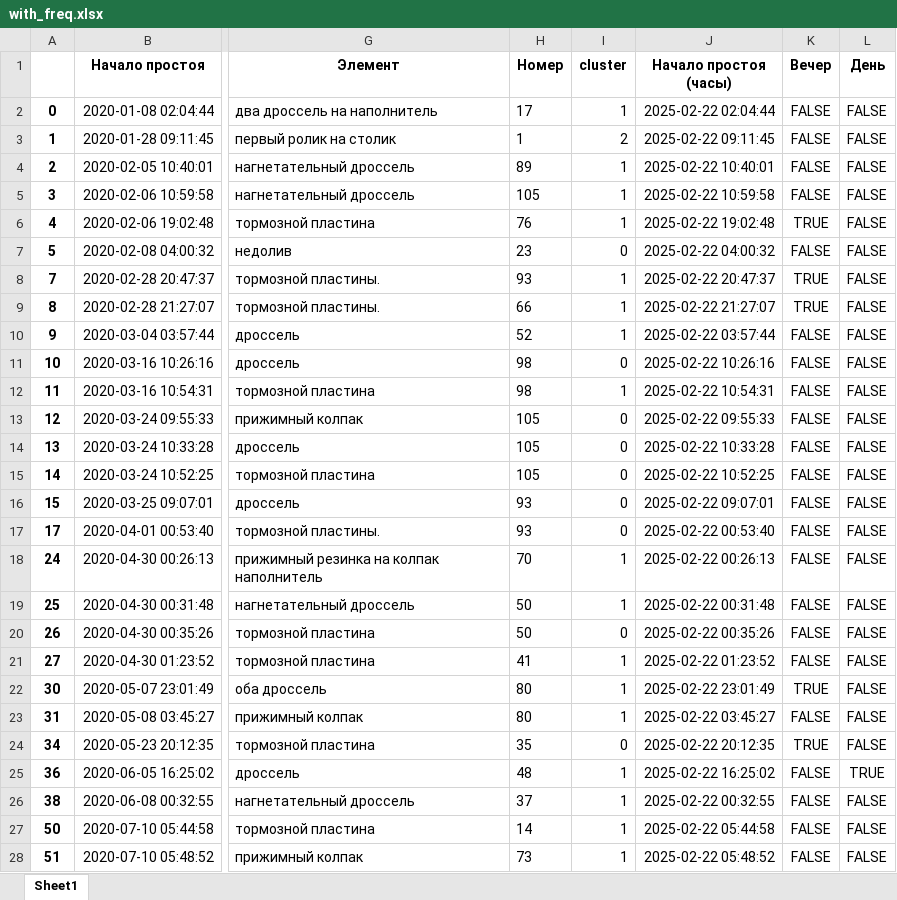
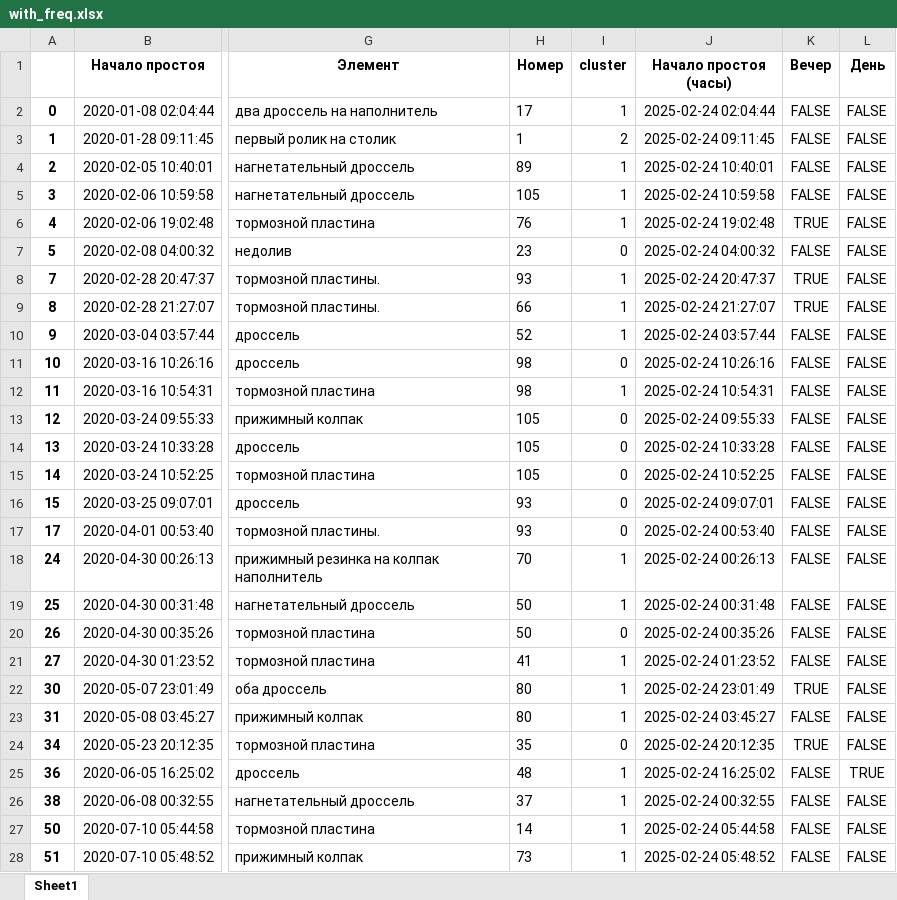
Before and after one commit to MBFROBO/hack_baltica, an Excel workbook: content/with_freq.xlsx, sheet Sheet1, drawn as a sheet; only a part is shown, gaps mark what is left out; values as stored, in another font and other column widths than the file's, no borders; the diff covers the shown part only; the diff names each change by its address in the sheet, - before the commit and + after, or states it on an @@ line.

```diff
--- a/content/with_freq.xlsx (sheet Sheet1)
+++ b/content/with_freq.xlsx (sheet Sheet1)
-J2 (Начало простоя (часы)): 2025-02-22 02:04:44
+J2 (Начало простоя (часы)): 2025-02-24 02:04:44
-J3 (Начало простоя (часы)): 2025-02-22 09:11:45
+J3 (Начало простоя (часы)): 2025-02-24 09:11:45
-J4 (Начало простоя (часы)): 2025-02-22 10:40:01
+J4 (Начало простоя (часы)): 2025-02-24 10:40:01
-J5 (Начало простоя (часы)): 2025-02-22 10:59:58
+J5 (Начало простоя (часы)): 2025-02-24 10:59:58
-J6 (Начало простоя (часы)): 2025-02-22 19:02:48
+J6 (Начало простоя (часы)): 2025-02-24 19:02:48
-J7 (Начало простоя (часы)): 2025-02-22 04:00:32
+J7 (Начало простоя (часы)): 2025-02-24 04:00:32
-J8 (Начало простоя (часы)): 2025-02-22 20:47:37
+J8 (Начало простоя (часы)): 2025-02-24 20:47:37
-J9 (Начало простоя (часы)): 2025-02-22 21:27:07
+J9 (Начало простоя (часы)): 2025-02-24 21:27:07
-J10 (Начало простоя (часы)): 2025-02-22 03:57:44
+J10 (Начало простоя (часы)): 2025-02-24 03:57:44
-J11 (Начало простоя (часы)): 2025-02-22 10:26:16
+J11 (Начало простоя (часы)): 2025-02-24 10:26:16
-J12 (Начало простоя (часы)): 2025-02-22 10:54:31
+J12 (Начало простоя (часы)): 2025-02-24 10:54:31
-J13 (Начало простоя (часы)): 2025-02-22 09:55:33
+J13 (Начало простоя (часы)): 2025-02-24 09:55:33
-J14 (Начало простоя (часы)): 2025-02-22 10:33:28
+J14 (Начало простоя (часы)): 2025-02-24 10:33:28
-J15 (Начало простоя (часы)): 2025-02-22 10:52:25
+J15 (Начало простоя (часы)): 2025-02-24 10:52:25
-J16 (Начало простоя (часы)): 2025-02-22 09:07:01
+J16 (Начало простоя (часы)): 2025-02-24 09:07:01
-J17 (Начало простоя (часы)): 2025-02-22 00:53:40
+J17 (Начало простоя (часы)): 2025-02-24 00:53:40
-J18 (Начало простоя (часы)): 2025-02-22 00:26:13
+J18 (Начало простоя (часы)): 2025-02-24 00:26:13
-J19 (Начало простоя (часы)): 2025-02-22 00:31:48
+J19 (Начало простоя (часы)): 2025-02-24 00:31:48
-J20 (Начало простоя (часы)): 2025-02-22 00:35:26
+J20 (Начало простоя (часы)): 2025-02-24 00:35:26
-J21 (Начало простоя (часы)): 2025-02-22 01:23:52
+J21 (Начало простоя (часы)): 2025-02-24 01:23:52
-J22 (Начало простоя (часы)): 2025-02-22 23:01:49
+J22 (Начало простоя (часы)): 2025-02-24 23:01:49
-J23 (Начало простоя (часы)): 2025-02-22 03:45:27
+J23 (Начало простоя (часы)): 2025-02-24 03:45:27
-J24 (Начало простоя (часы)): 2025-02-22 20:12:35
+J24 (Начало простоя (часы)): 2025-02-24 20:12:35
-J25 (Начало простоя (часы)): 2025-02-22 16:25:02
+J25 (Начало простоя (часы)): 2025-02-24 16:25:02
-J26 (Начало простоя (часы)): 2025-02-22 00:32:55
+J26 (Начало простоя (часы)): 2025-02-24 00:32:55
-J27 (Начало простоя (часы)): 2025-02-22 05:44:58
+J27 (Начало простоя (часы)): 2025-02-24 05:44:58
-J28 (Начало простоя (часы)): 2025-02-22 05:48:52
+J28 (Начало простоя (часы)): 2025-02-24 05:48:52
```
Also changed, not shown: 216 edited cells elsewhere in this sheet, content/balanced_data_with_features.xlsx, content/clusterized.xlsx, 7 other files.
